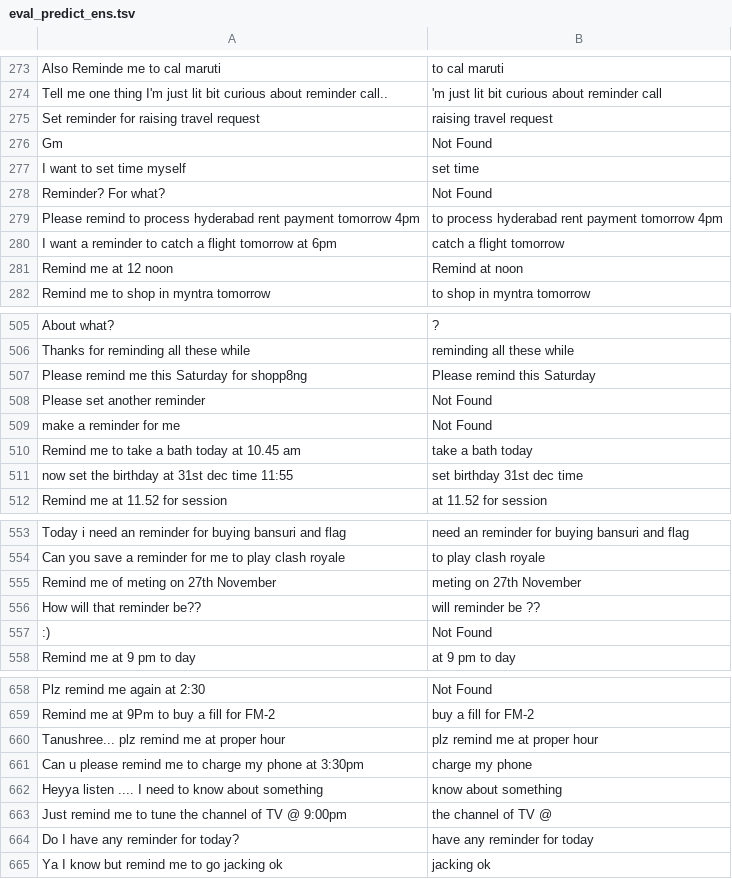
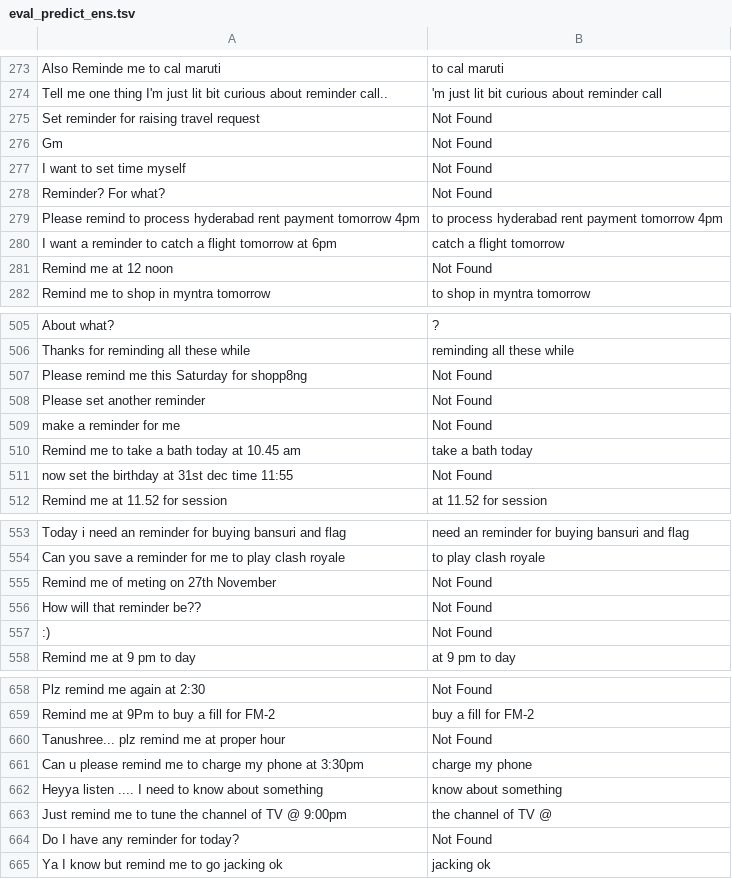
Before and after one commit to ruchir594/ah17, a TSV file: eval_predict_ens.tsv, drawn as a sheet; only a part is shown, gaps mark what is left out; the diff covers the shown part only.

```diff
--- a/eval_predict_ens.tsv
+++ b/eval_predict_ens.tsv
@@ -274,5 +274,5 @@ Also Reminde me to cal maruti	to cal maruti
 Tell me one thing I'm just lit bit curious about reminder call..	'm just lit bit curious about reminder call
-Set reminder for raising travel request	raising travel request
+Set reminder for raising travel request	Not Found
 Gm	Not Found
-I want to set time myself	set time
+I want to set time myself	Not Found
 Reminder? For what?	Not Found
@@ -280,3 +280,3 @@ Please remind to process hyderabad rent payment tomorrow 4pm	to process hyderaba
 I want a reminder to catch a flight tomorrow at 6pm	catch a flight tomorrow
-Remind me at 12 noon	Remind at noon
+Remind me at 12 noon	Not Found
 Remind me to shop in myntra tomorrow	to shop in myntra tomorrow
@@ -506,3 +506,3 @@ About what?	?
 Thanks for reminding all these while	reminding all these while
-Please remind me this Saturday for shopp8ng	Please remind this Saturday
+Please remind me this Saturday for shopp8ng	Not Found
 Please set another reminder	Not Found
@@ -510,3 +510,3 @@ make a reminder for me	Not Found
 Remind me to take a bath today at 10.45 am	take a bath today
-now set the birthday at 31st dec time 11:55	set birthday 31st dec time
+now set the birthday at 31st dec time 11:55	Not Found
 Remind me at 11.52 for session	at 11.52 for session
@@ -554,4 +554,4 @@ Today i need an reminder for buying bansuri and flag	need an reminder for buying
 Can you save a reminder for me to play clash royale	to play clash royale
-Remind me of meting on 27th November	meting on 27th November
-How will that reminder be??	will reminder be ??
+Remind me of meting on 27th November	Not Found
+How will that reminder be??	Not Found
 :)	Not Found
@@ -659,3 +659,3 @@ Plz remind me again at 2:30	Not Found
 Remind me at 9Pm to buy a fill for FM-2	buy a fill for FM-2
-Tanushree... plz remind me at proper hour	plz remind me at proper hour
+Tanushree... plz remind me at proper hour	Not Found
 Can u please remind me to charge my phone at 3:30pm	charge my phone
@@ -663,3 +663,3 @@ Heyya listen .... I need to know about something	know about something
 Just remind me to tune the channel of TV @ 9:00pm	the channel of TV @
-Do I have any reminder for today?	have any reminder for today
+Do I have any reminder for today?	Not Found
 Ya I know but remind me to go jacking ok	jacking ok
```
Also changed, not shown: 22 edited cells elsewhere in this file, 5 other files.
